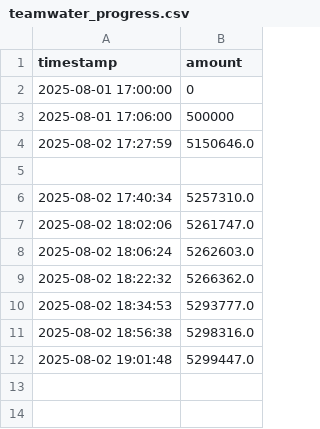
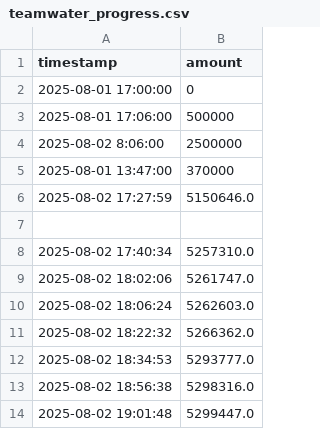
Before and after one commit to rross101/waterworm, a CSV file: teamwater_progress.csv, drawn as a sheet; the diff names each change by its address in the sheet, - before the commit and + after, or states it on an @@ line.

Commit message:
Update teamwater_progress.csv history

```diff
--- a/teamwater_progress.csv
+++ b/teamwater_progress.csv
+row 4: 2025-08-02 8:06:00 | 2500000
+row 5: 2025-08-01 13:47:00 | 370000
```
